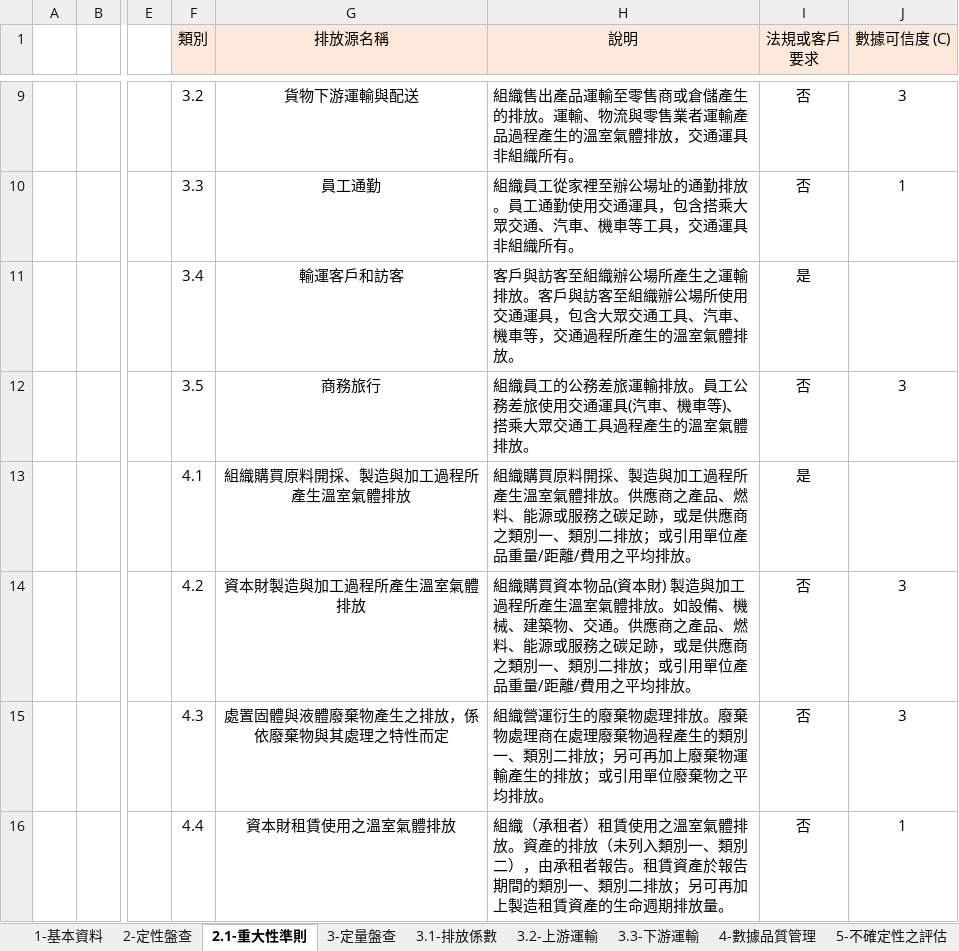
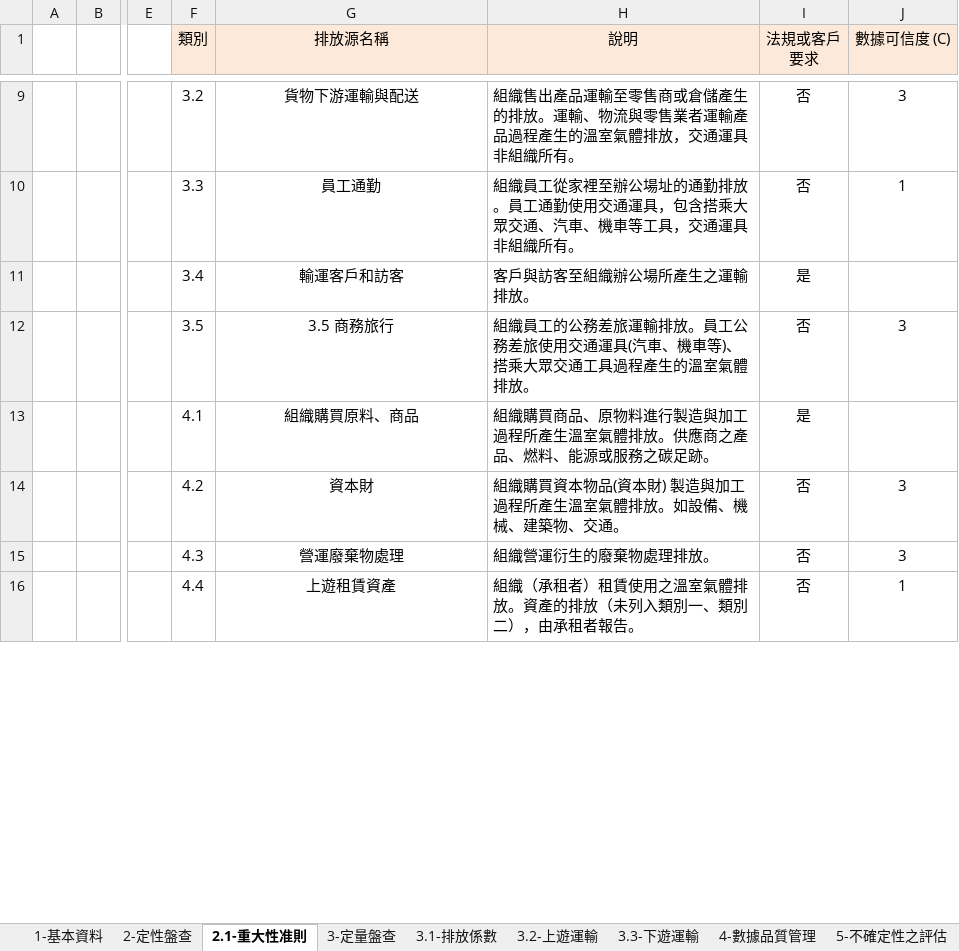
Before and after one commit to limcherhang/putty_tmp, an Excel workbook: excelReseearch/溫室氣體盤查清冊v1.2_帆宣系統科技股份有限公司_2023.xlsx, sheet 2.1-重大性准則, drawn as a sheet; only a part is shown, gaps mark what is left out; values as stored, in another font and other column widths than the file's, no borders; charts and pictures not drawn; the diff covers the shown part only; the diff names each change by its address in the sheet, - before the commit and + after, or states it on an @@ line.

```diff
--- a/excelReseearch/溫室氣體盤查清冊v1.2_帆宣系統科技股份有限公司_2023.xlsx (sheet 2.1-重大性准則)
+++ b/excelReseearch/溫室氣體盤查清冊v1.2_帆宣系統科技股份有限公司_2023.xlsx (sheet 2.1-重大性准則)
-sheet tab: 2.1-重大性準則
+sheet tab: 2.1-重大性准則
-sheet tab: 3.2-上游運輸
+sheet tab: 3.2-上遊運輸
-sheet tab: 3.3-下游運輸
+sheet tab: 3.3-下遊運輸
-H11 (說明): 客戶與訪客至組織辦公場所產生之運輸排放。客戶與訪客至組織辦公場所使用交通運具，包含大眾交通工具、汽車、機車等，交通過程所產生的溫室氣體排放。
+H11 (說明): 客戶與訪客至組織辦公場所產生之運輸排放。
-G12 (排放源名稱): 商務旅行
+G12 (排放源名稱): 3.5 商務旅行
-G13 (排放源名稱): 組織購買原料開採、製造與加工過程所產生溫室氣體排放
+G13 (排放源名稱): 組織購買原料、商品
-H13 (說明): 組織購買原料開採、製造與加工過程所產生溫室氣體排放。供應商之產品、燃料、能源或服務之碳足跡，或是供應商之類別一、類別二排放；或引用單位產品重量/距離/費用之平均排放。
+H13 (說明): 組織購買商品、原物料進行製造與加工過程所產生溫室氣體排放。供應商之產品、燃料、能源或服務之碳足跡。
-G14 (排放源名稱): 資本財製造與加工過程所產生溫室氣體排放
+G14 (排放源名稱): 資本財
-H14 (說明): …、交通。供應商之產品、燃料、能源或服務之碳足跡，或是供應商之類別一、類別二排放；或引用單位產品重量/距離/費用之平均排放。
+H14 (說明): …、交通。
-G15 (排放源名稱): 處置固體與液體廢棄物產生之排放，係依廢棄物與其處理之特性而定
+G15 (排放源名稱): 營運廢棄物處理
-H15 (說明): 組織營運衍生的廢棄物處理排放。廢棄物處理商在處理廢棄物過程產生的類別一、類別二排放；另可再加上廢棄物運輸產生的排放；或引用單位廢棄物之平均排放。
+H15 (說明): 組織營運衍生的廢棄物處理排放。
-G16 (排放源名稱): 資本財租賃使用之溫室氣體排放
+G16 (排放源名稱): 上遊租賃資產
-H16 (說明): …者報告。租賃資產於報告期間的類別一、類別二排放；另可再加上製造租賃資產的生命週期排放量。
+H16 (說明): …者報告。
```
Also changed, not shown: 11 edited cells elsewhere in this sheet, sheet 3-定量盤查, sheet 4-數據品質管理, sheet 3.1-排放係數, sheet 5-不確定性之評估, sheet 2-定性盤查, sheet 1-基本資料, formulas that keep their value, charts or pictures, 23 other files.
